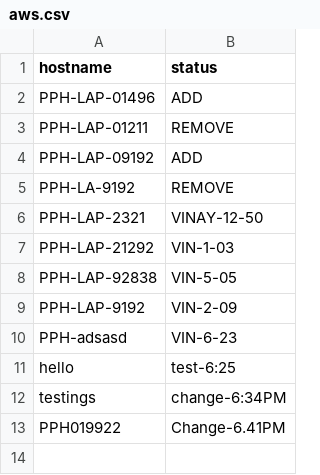
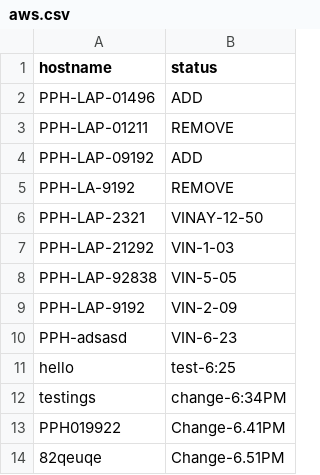
Before and after one commit to vinaynarasimhan/webhook-test, a CSV file: add-remove/aws.csv, drawn as a sheet; the diff names each change by its address in the sheet, - before the commit and + after, or states it on an @@ line.

Commit message:
change 6.51pm

```diff
--- a/add-remove/aws.csv
+++ b/add-remove/aws.csv
+row 14: 82qeuqe | Change-6.51PM
```
